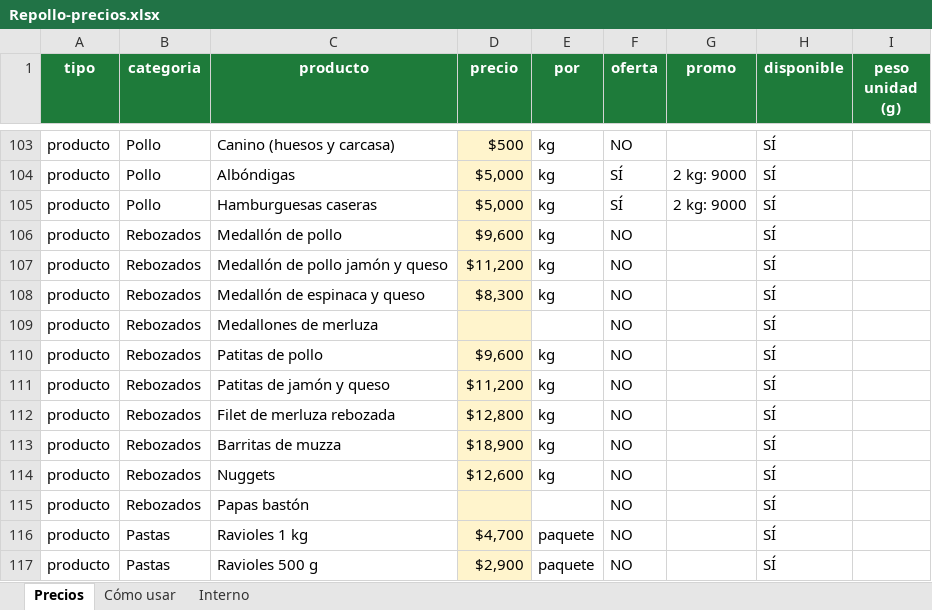
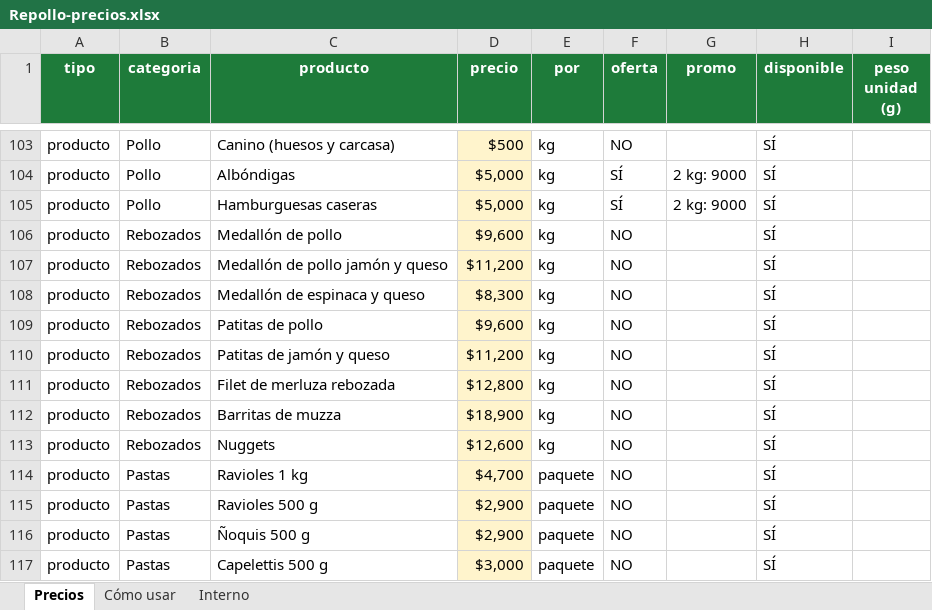
Before and after one commit to vrocio125-bit/Rocio, an Excel workbook: repollo/planilla/Repollo-precios.xlsx, sheet Precios, drawn as a sheet; only a part is shown, gaps mark what is left out; the shorter side is filled out with more unchanged rows; values as stored, in another font and other column widths than the file's, no borders; conditional formats not drawn; the diff names each change by its address in the sheet, - before the commit and + after, or states it on an @@ line.

```diff
--- a/repollo/planilla/Repollo-precios.xlsx (sheet Precios)
+++ b/repollo/planilla/Repollo-precios.xlsx (sheet Precios)
-row 109: producto | Rebozados | Medallones de merluza |  |  | NO |  | SÍ
-row 115: producto | Rebozados | Papas bastón |  |  | NO |  | SÍ
```
Also changed, not shown: 3 other files.
